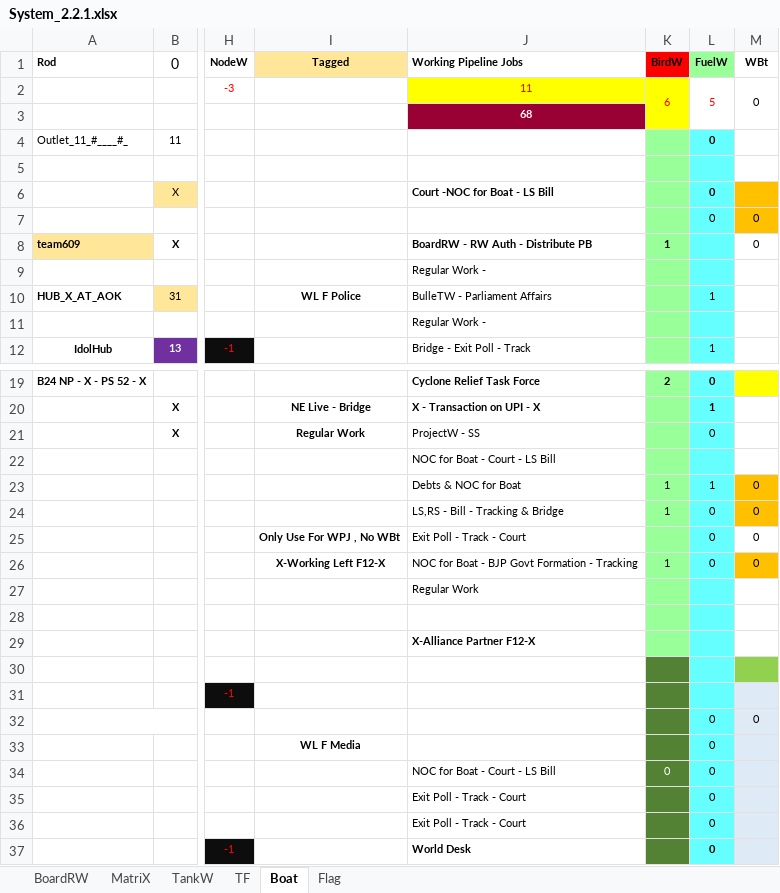
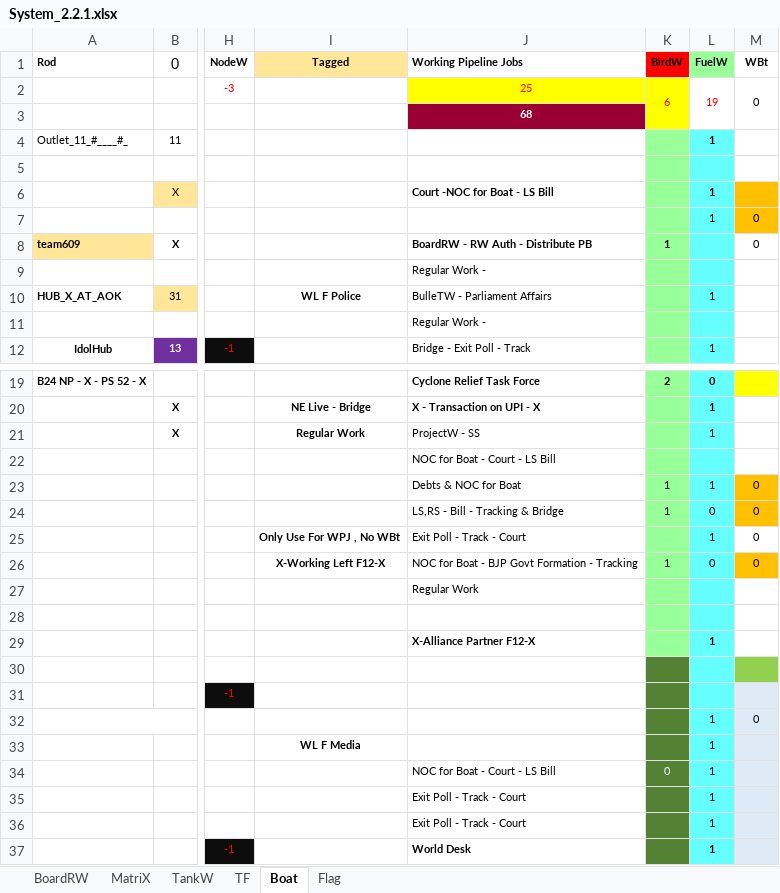
Before and after one commit to sawanCoder11/System_Work_RW, an Excel workbook: System_2.2.1.xlsx, sheet Boat, drawn as a sheet; only a part is shown, gaps mark what is left out; values as stored, in another font and other column widths than the file's, no borders; the diff covers the shown part only; the diff names each change by its address in the sheet, - before the commit and + after, or states it on an @@ line.

```diff
--- a/System_2.2.1.xlsx (sheet Boat)
+++ b/System_2.2.1.xlsx (sheet Boat)
-J2 (Working Pipeline Jobs): 11
+J2 (Working Pipeline Jobs): 25
-L2 (FuelW): 5
+L2 (FuelW): 19
-L4 (FuelW): 0
+L4 (FuelW): 1
-L6:L7 (FuelW): 0
+L6:L7 (FuelW): 1
-L21 (FuelW): 0
+L21 (FuelW): 1
-L25 (FuelW): 0
+L25 (FuelW): 1
-L29 (FuelW): (empty)
+L29 (FuelW): 1
-L32:L37 (FuelW): 0
+L32:L37 (FuelW): 1
```
Also changed, not shown: 2 edited cells elsewhere in this sheet, Usage_S_1.0.7.xlsx.
